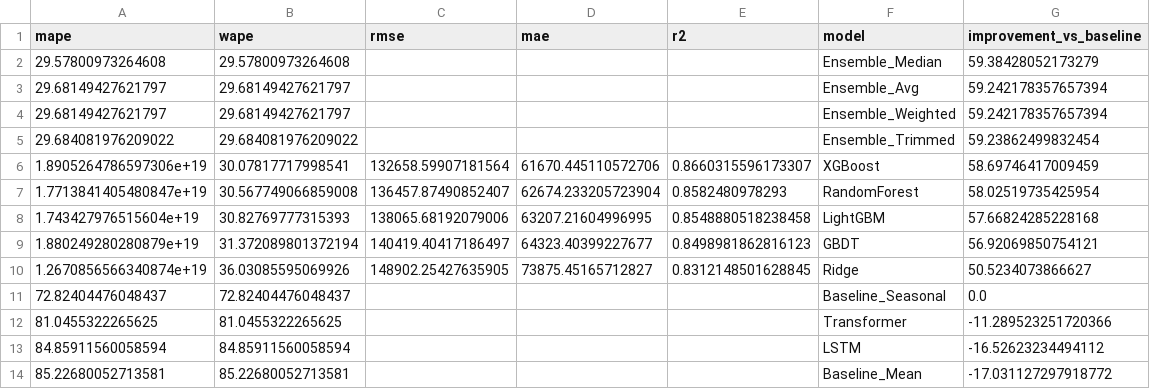
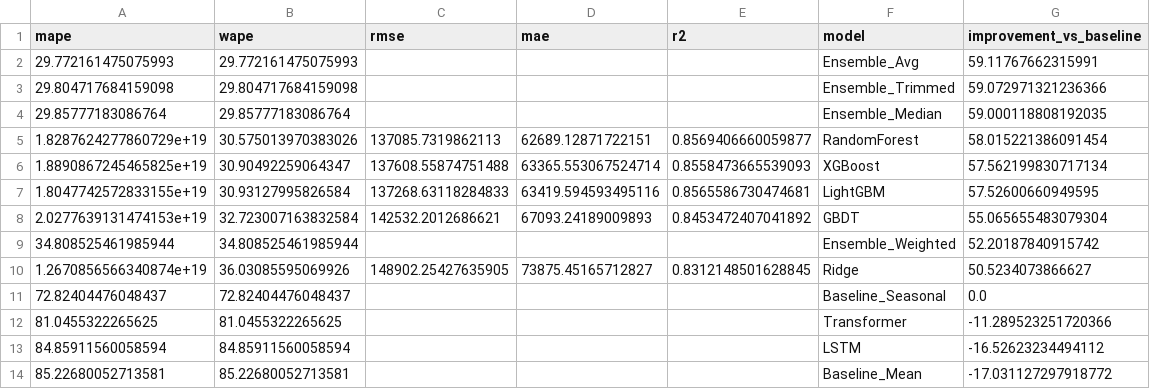
Before and after one commit to joyannedai/Segmented-Sales-Prediction-Project, a CSV file: 封装/output/results_medium.csv, drawn as a sheet.

```diff
--- a/封装/output/results_medium.csv
+++ b/封装/output/results_medium.csv
@@ -1,10 +1,10 @@
 mape,wape,rmse,mae,r2,model,improvement_vs_baseline
-29.57800973264608,29.57800973264608,,,,Ensemble_Median,59.38428052173279
-29.68149427621797,29.68149427621797,,,,Ensemble_Avg,59.242178357657394
-29.68149427621797,29.68149427621797,,,,Ensemble_Weighted,59.242178357657394
-29.684081976209022,29.684081976209022,,,,Ensemble_Trimmed,59.23862499832454
-1.8905264786597306e+19,30.07817717998541,132658.59907181564,61670.445110572706,0.8660315596173307,XGBoost,58.69746417009459
-1.7713841405480847e+19,30.567749066859008,136457.87490852407,62674.233205723904,0.8582480978293,RandomForest,58.02519735425954
-1.743427976515604e+19,30.82769777315393,138065.68192079006,63207.21604996995,0.8548880518238458,LightGBM,57.66824285228168
-1.880249280280879e+19,31.372089801372194,140419.40417186497,64323.40399227677,0.8498981862816123,GBDT,56.92069850754121
+29.772161475075993,29.772161475075993,,,,Ensemble_Avg,59.11767662315991
+29.804717684159098,29.804717684159098,,,,Ensemble_Trimmed,59.072971321236366
+29.85777183086764,29.85777183086764,,,,Ensemble_Median,59.000118808192035
+1.8287624277860729e+19,30.575013970383026,137085.7319862113,62689.12871722151,0.8569406660059877,RandomForest,58.015221386091454
+1.8890867245465825e+19,30.90492259064347,137608.55874751488,63365.553067524714,0.8558473665539093,XGBoost,57.562199830717134
+1.8047742572833155e+19,30.93127995826584,137268.63118284833,63419.594593495116,0.8565586730474681,LightGBM,57.52600660949595
+2.0277639131474153e+19,32.723007163832584,142532.2012686621,67093.24189009893,0.8453472407041892,GBDT,55.065655483079304
+34.808525461985944,34.808525461985944,,,,Ensemble_Weighted,52.20187840915742
 1.2670856566340874e+19,36.03085595069926,148902.25427635905,73875.45165712827,0.8312148501628845,Ridge,50.5234073866627
```
Also changed, not shown: 封装/output/results_high.csv, 封装/output/results_low.csv, 20 other files.
